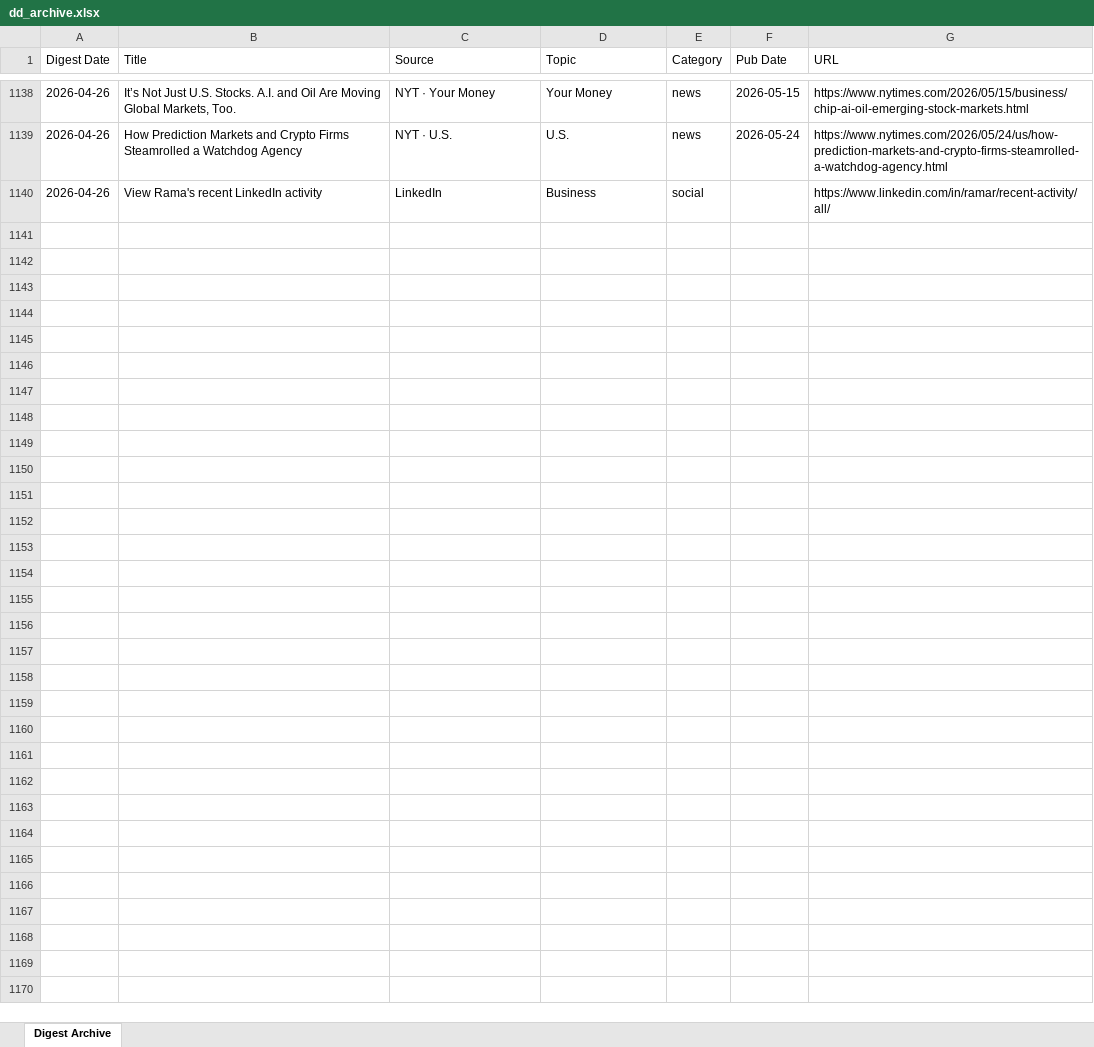
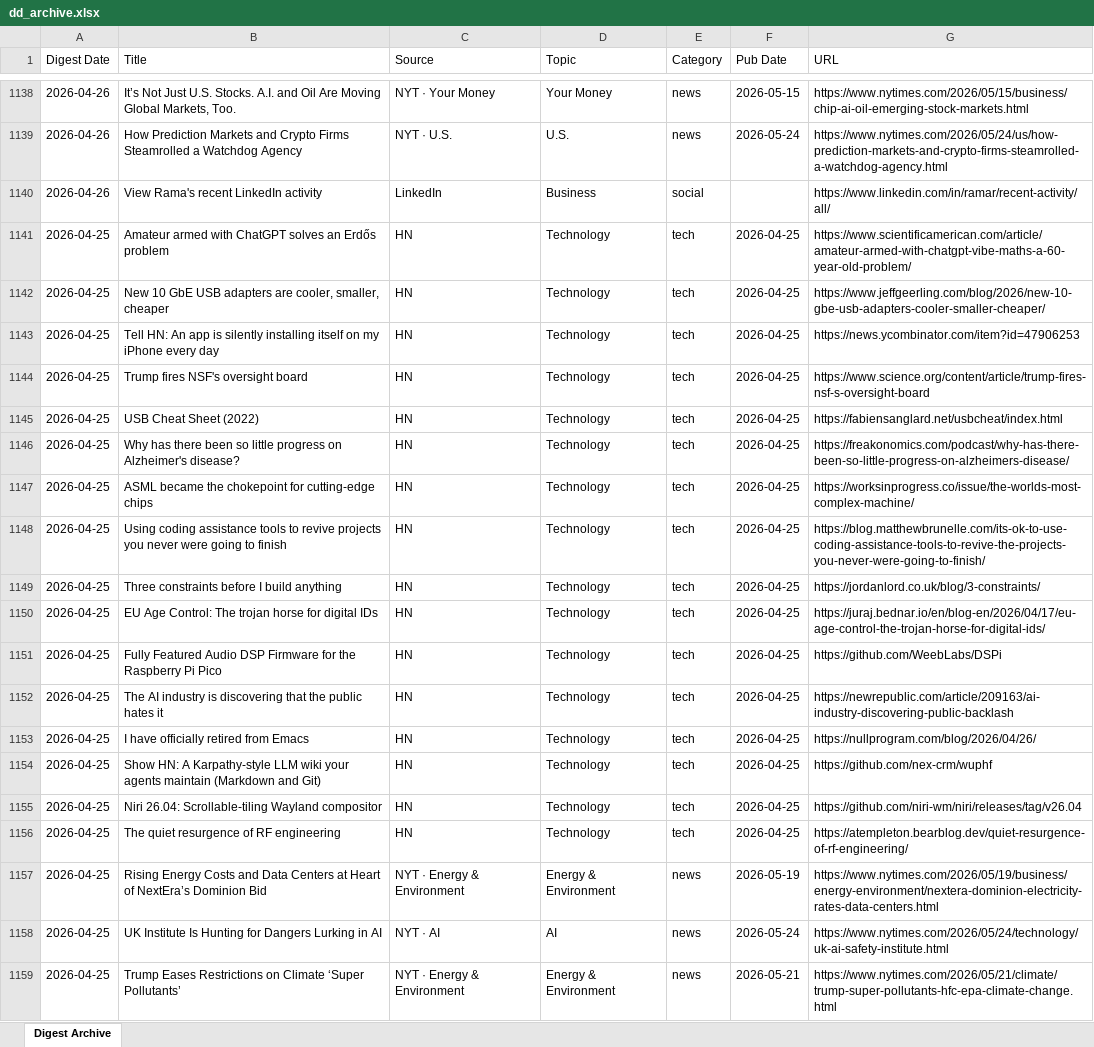
Before and after one commit to hankang156-eng/daily-digest, an Excel workbook: data/digest_archives/dd_archive.xlsx, sheet Digest Archive, drawn as a sheet; only a part is shown, gaps mark what is left out; values as stored, in another font and other column widths than the file's, no borders; the diff covers the shown part only; the diff names each change by its address in the sheet, - before the commit and + after, or states it on an @@ line.

Commit message:
digest: 2026-04-25

```diff
--- a/data/digest_archives/dd_archive.xlsx (sheet Digest Archive)
+++ b/data/digest_archives/dd_archive.xlsx (sheet Digest Archive)
+row 1141: 2026-04-25 | Amateur armed with ChatGPT solves an Erdős problem | HN | Technology | tech | 2026-04-25 | https://www.scientificamerican.com/article/amateur-armed-with-chatgpt-vibe-maths-a-60-year-old-problem/
+row 1142: 2026-04-25 | New 10 GbE USB adapters are cooler, smaller, cheaper | HN | Technology | tech | 2026-04-25 | https://www.jeffgeerling.com/blog/2026/new-10-gbe-usb-adapters-cooler-smaller-cheaper/
+row 1143: 2026-04-25 | Tell HN: An app is silently installing itself on my iPhone every day | HN | Technology | tech | 2026-04-25 | https://news.ycombinator.com/item?id=47906253
+row 1144: 2026-04-25 | Trump fires NSF's oversight board | HN | Technology | tech | 2026-04-25 | https://www.science.org/content/article/trump-fires-nsf-s-oversight-board
+row 1145: 2026-04-25 | USB Cheat Sheet (2022) | HN | Technology | tech | 2026-04-25 | https://fabiensanglard.net/usbcheat/index.html
+row 1146: 2026-04-25 | Why has there been so little progress on Alzheimer's disease? | HN | Technology | tech | 2026-04-25 | https://freakonomics.com/podcast/why-has-there-been-so-little-progress-on-alzheimers-disease/
+row 1147: 2026-04-25 | ASML became the chokepoint for cutting-edge chips | HN | Technology | tech | 2026-04-25 | https://worksinprogress.co/issue/the-worlds-most-complex-machine/
+row 1148: 2026-04-25 | Using coding assistance tools to revive projects you never were going to finish | HN | Technology | tech | 2026-04-25 | https://blog.matthewbrunelle.com/its-ok-to-use-coding-assistance-tools-to-revive-the-projects-you-never-were-going-to-finish/
+row 1149: 2026-04-25 | Three constraints before I build anything | HN | Technology | tech | 2026-04-25 | https://jordanlord.co.uk/blog/3-constraints/
+row 1150: 2026-04-25 | EU Age Control: The trojan horse for digital IDs | HN | Technology | tech | 2026-04-25 | https://juraj.bednar.io/en/blog-en/2026/04/17/eu-age-control-the-trojan-horse-for-digital-ids/
+row 1151: 2026-04-25 | Fully Featured Audio DSP Firmware for the Raspberry Pi Pico | HN | Technology | tech | 2026-04-25 | https://github.com/WeebLabs/DSPi
+row 1152: 2026-04-25 | The AI industry is discovering that the public hates it | HN | Technology | tech | 2026-04-25 | https://newrepublic.com/article/209163/ai-industry-discovering-public-backlash
+row 1153: 2026-04-25 | I have officially retired from Emacs | HN | Technology | tech | 2026-04-25 | https://nullprogram.com/blog/2026/04/26/
+row 1154: 2026-04-25 | Show HN: A Karpathy-style LLM wiki your agents maintain (Markdown and Git) | HN | Technology | tech | 2026-04-25 | https://github.com/nex-crm/wuphf
+row 1155: 2026-04-25 | Niri 26.04: Scrollable-tiling Wayland compositor | HN | Technology | tech | 2026-04-25 | https://github.com/niri-wm/niri/releases/tag/v26.04
+row 1156: 2026-04-25 | The quiet resurgence of RF engineering | HN | Technology | tech | 2026-04-25 | https://atempleton.bearblog.dev/quiet-resurgence-of-rf-engineering/
+row 1157: 2026-04-25 | Rising Energy Costs and Data Centers at Heart of NextEra’s Dominion Bid | NYT · Energy & Environment | Energy & Environment | news | 2026-05-19 | https://www.nytimes.com/2026/05/19/business/energy-environment/nextera-dominion-electricity-rates-data-centers.html
+row 1158: 2026-04-25 | UK Institute Is Hunting for Dangers Lurking in AI | NYT · AI | AI | news | 2026-05-24 | https://www.nytimes.com/2026/05/24/technology/uk-ai-safety-institute.html
+row 1159: 2026-04-25 | Trump Eases Restrictions on Climate ‘Super Pollutants’ | NYT · Energy & Environment | Energy & Environment | news | 2026-05-21 | https://www.nytimes.com/2026/05/21/climate/trump-super-pollutants-hfc-epa-climate-change.html
```
Also changed, not shown: 19 added rows elsewhere in this sheet, data/hn/hn_archive.xlsx, 8 other files.
